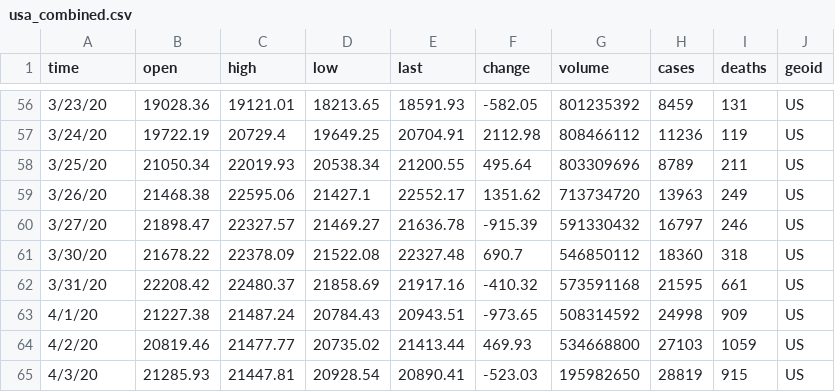
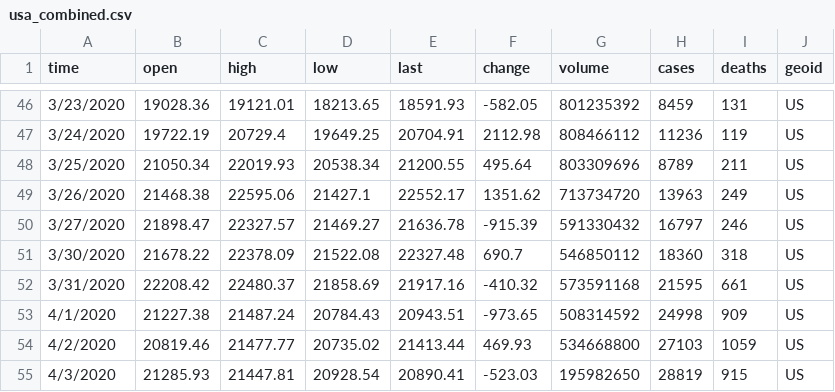
Before and after one commit to KrystalWang070/Covid_Stock_Market, a CSV file: project3/static/csv/usa_combined.csv, drawn as a sheet; only a part is shown, gaps mark what is left out; the diff covers the shown part only.

```diff
--- a/project3/static/csv/usa_combined.csv
+++ b/project3/static/csv/usa_combined.csv
@@ -56,10 +46,10 @@ time,open,high,low,last,change,volume,cases,deaths,geoid
-3/23/20,19028.36,19121.01,18213.65,18591.93,-582.05,801235392,8459,131,US
-3/24/20,19722.19,20729.4,19649.25,20704.91,2112.98,808466112,11236,119,US
-3/25/20,21050.34,22019.93,20538.34,21200.55,495.64,803309696,8789,211,US
-3/26/20,21468.38,22595.06,21427.1,22552.17,1351.62,713734720,13963,249,US
-3/27/20,21898.47,22327.57,21469.27,21636.78,-915.39,591330432,16797,246,US
-3/30/20,21678.22,22378.09,21522.08,22327.48,690.7,546850112,18360,318,US
-3/31/20,22208.42,22480.37,21858.69,21917.16,-410.32,573591168,21595,661,US
-4/1/20,21227.38,21487.24,20784.43,20943.51,-973.65,508314592,24998,909,US
-4/2/20,20819.46,21477.77,20735.02,21413.44,469.93,534668800,27103,1059,US
-4/3/20,21285.93,21447.81,20928.54,20890.41,-523.03,195982650,28819,915,US
+3/23/2020,19028.36,19121.01,18213.65,18591.93,-582.05,801235392,8459,131,US
+3/24/2020,19722.19,20729.4,19649.25,20704.91,2112.98,808466112,11236,119,US
+3/25/2020,21050.34,22019.93,20538.34,21200.55,495.64,803309696,8789,211,US
+3/26/2020,21468.38,22595.06,21427.1,22552.17,1351.62,713734720,13963,249,US
+3/27/2020,21898.47,22327.57,21469.27,21636.78,-915.39,591330432,16797,246,US
+3/30/2020,21678.22,22378.09,21522.08,22327.48,690.7,546850112,18360,318,US
+3/31/2020,22208.42,22480.37,21858.69,21917.16,-410.32,573591168,21595,661,US
+4/1/2020,21227.38,21487.24,20784.43,20943.51,-973.65,508314592,24998,909,US
+4/2/2020,20819.46,21477.77,20735.02,21413.44,469.93,534668800,27103,1059,US
+4/3/2020,21285.93,21447.81,20928.54,20890.41,-523.03,195982650,28819,915,US
```
Also changed, not shown: 10 removed rows and 44 edited cells elsewhere in this file, project3/static/csv/korea_combined.csv, project3/static/csv/uk_combined.csv, 1 other file.
